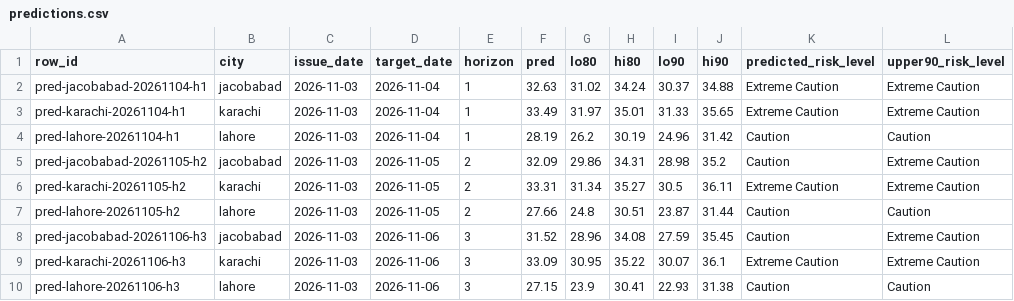
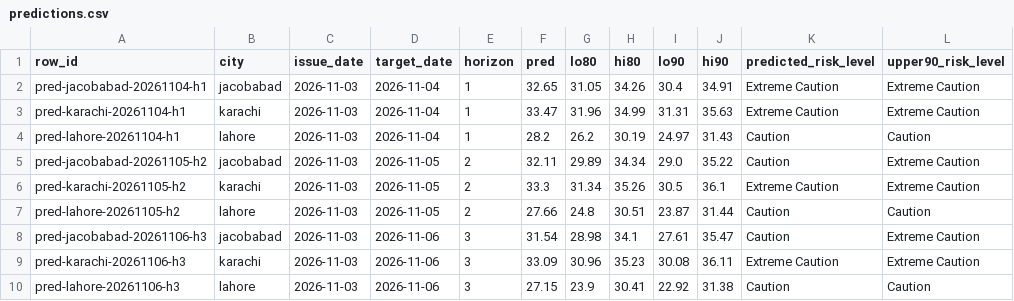
Before and after one commit to laiba2526/heatshield-pakistan, a CSV file: data/gold/predictions.csv, drawn as a sheet; only a part is shown; the diff names each change by its address in the sheet, - before the commit and + after, or states it on an @@ line.

```diff
--- a/data/gold/predictions.csv
+++ b/data/gold/predictions.csv
-F2 (pred): 32.63
+F2 (pred): 32.65
-G2 (lo80): 31.02
+G2 (lo80): 31.05
-H2 (hi80): 34.24
+H2 (hi80): 34.26
-I2 (lo90): 30.37
+I2 (lo90): 30.4
-J2 (hi90): 34.88
+J2 (hi90): 34.91
-F3 (pred): 33.49
+F3 (pred): 33.47
-G3 (lo80): 31.97
+G3 (lo80): 31.96
-H3 (hi80): 35.01
+H3 (hi80): 34.99
-I3 (lo90): 31.33
+I3 (lo90): 31.31
-J3 (hi90): 35.65
+J3 (hi90): 35.63
-F4 (pred): 28.19
+F4 (pred): 28.2
-I4 (lo90): 24.96
+I4 (lo90): 24.97
-J4 (hi90): 31.42
+J4 (hi90): 31.43
-F5 (pred): 32.09
+F5 (pred): 32.11
-G5 (lo80): 29.86
+G5 (lo80): 29.89
-H5 (hi80): 34.31
+H5 (hi80): 34.34
-I5 (lo90): 28.98
+I5 (lo90): 29.0
-J5 (hi90): 35.2
+J5 (hi90): 35.22
-F6 (pred): 33.31
+F6 (pred): 33.3
-H6 (hi80): 35.27
+H6 (hi80): 35.26
-J6 (hi90): 36.11
+J6 (hi90): 36.1
-F8 (pred): 31.52
+F8 (pred): 31.54
-G8 (lo80): 28.96
+G8 (lo80): 28.98
-H8 (hi80): 34.08
+H8 (hi80): 34.1
-I8 (lo90): 27.59
+I8 (lo90): 27.61
-J8 (hi90): 35.45
+J8 (hi90): 35.47
-G9 (lo80): 30.95
+G9 (lo80): 30.96
-H9 (hi80): 35.22
+H9 (hi80): 35.23
-I9 (lo90): 30.07
+I9 (lo90): 30.08
-J9 (hi90): 36.1
+J9 (hi90): 36.11
-I10 (lo90): 22.93
+I10 (lo90): 22.92
```
Also changed, not shown: data/gold/forecast_daily.csv, data/gold/heat_daily.csv, 11 other files.
